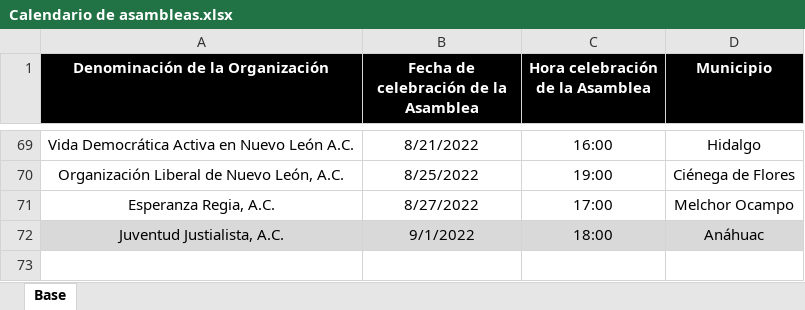
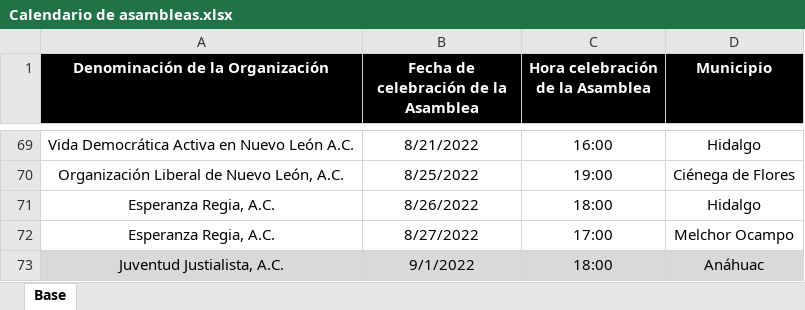
Before and after one commit to RitoCruz12/CalendarioDeAsambleas, an Excel workbook: Calendario de asambleas.xlsx, sheet Base, drawn as a sheet; only a part is shown, gaps mark what is left out; values as stored, in another font and other column widths than the file's, no borders; the diff names each change by its address in the sheet, - before the commit and + after, or states it on an @@ line.

Commit message:
assembly update 19

```diff
--- a/Calendario de asambleas.xlsx (sheet Base)
+++ b/Calendario de asambleas.xlsx (sheet Base)
+row 71: Esperanza Regia, A.C. | 8/26/2022 | 18:00 | Hidalgo
```
